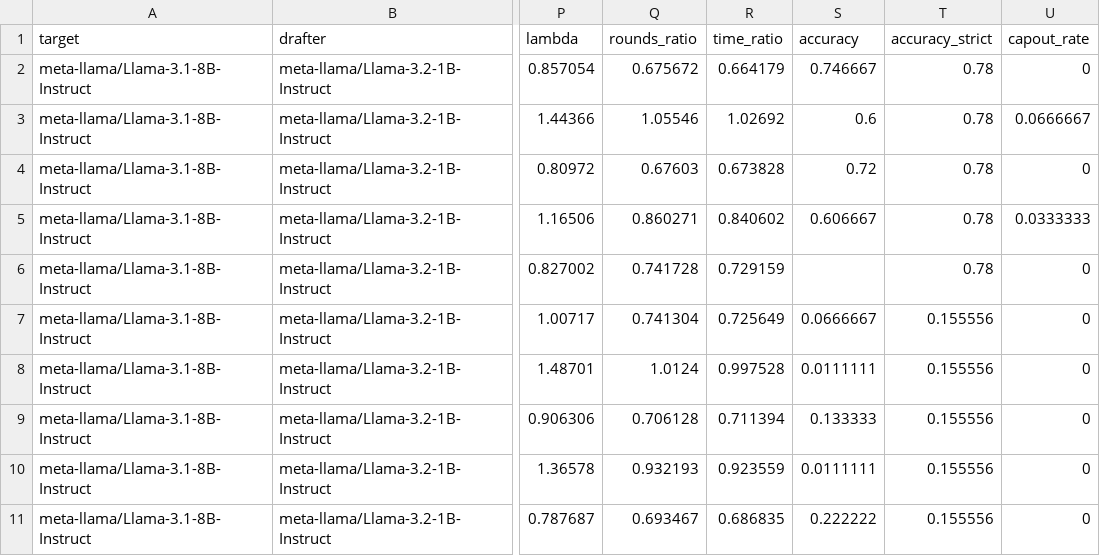
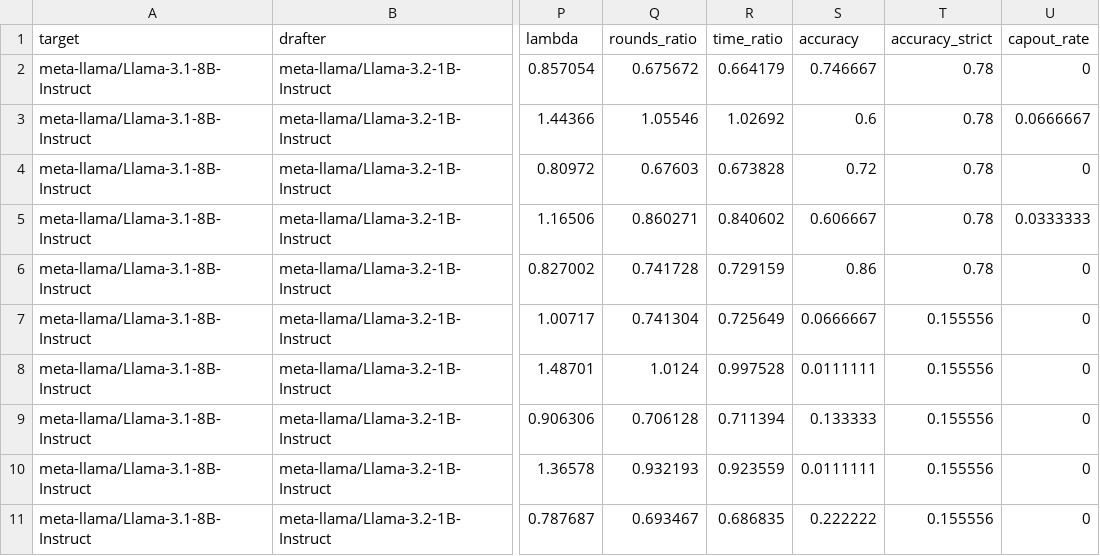
Before and after one commit to billxby/lossy-token-eff, a CSV file: campaign/addendum/tables/step8__llama31-8b-instruct__llama32-1b.csv, drawn as a sheet; only a part is shown, gaps mark what is left out; the diff names each change by its address in the sheet, - before the commit and + after, or states it on an @@ line.

```diff
--- a/campaign/addendum/tables/step8__llama31-8b-instruct__llama32-1b.csv
+++ b/campaign/addendum/tables/step8__llama31-8b-instruct__llama32-1b.csv
-S6 (accuracy): (empty)
+S6 (accuracy): 0.86
```
Also changed, not shown: campaign/addendum/step8/manifest.csv, campaign/addendum/tables/step8__gpt-oss-20b__rh-eagle3.csv, 14 other files.
